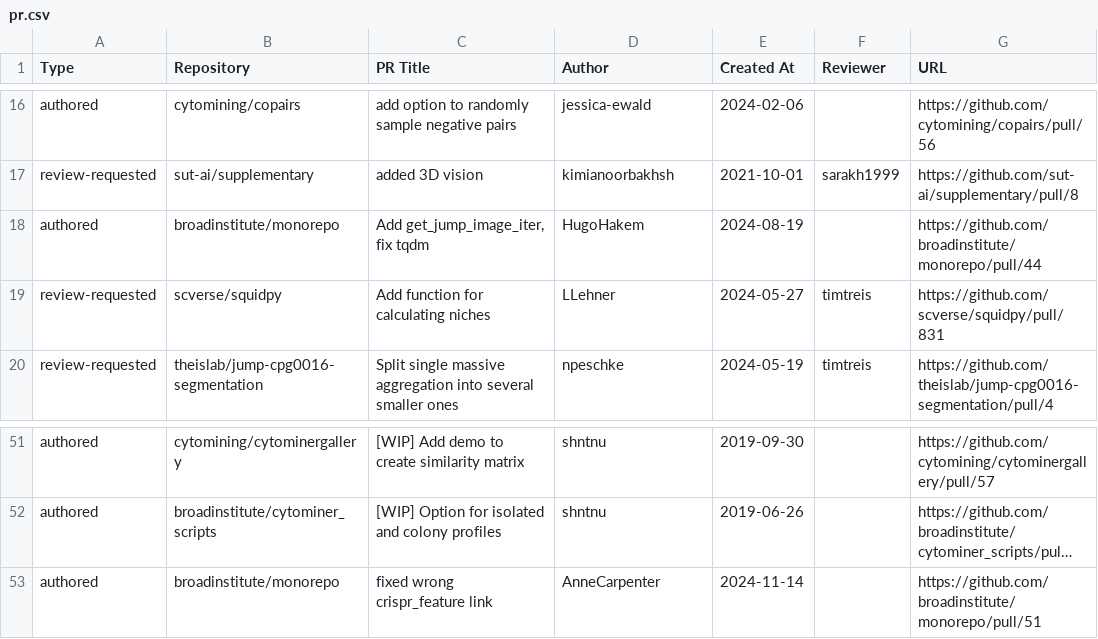
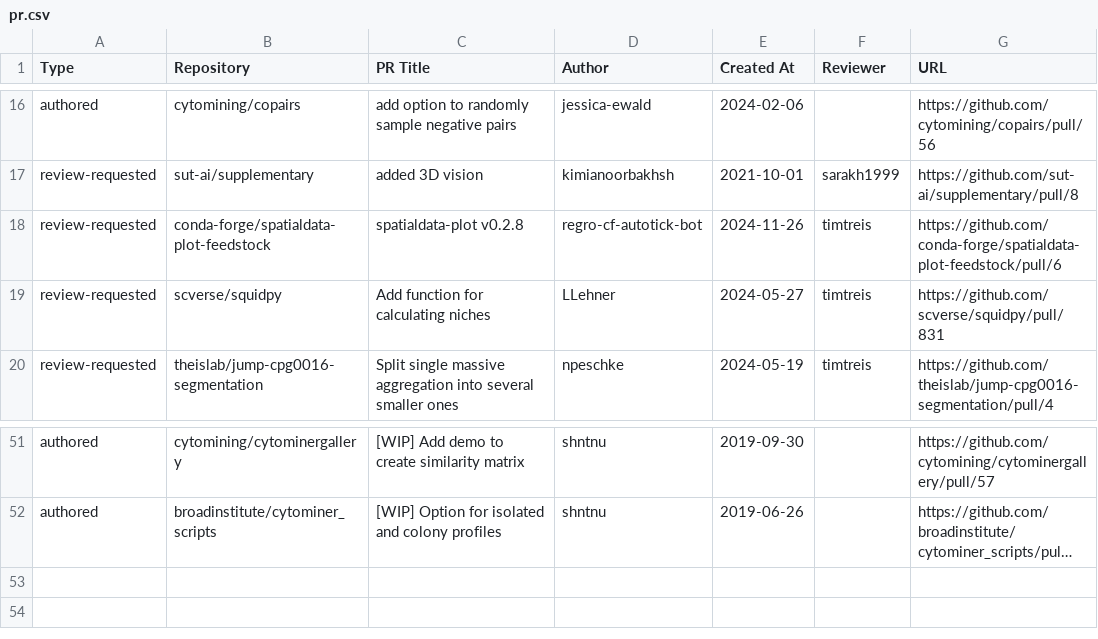
Before and after one commit to broadinstitute/heimdall, a CSV file: pr.csv, drawn as a sheet; only a part is shown, gaps mark what is left out; long unchanged cells end in …; removed rows and columns are numbered as before the commit, all else as after; the diff names each change by its address in the sheet, - before the commit and + after, or states it on an @@ line.

```diff
--- a/pr.csv
+++ b/pr.csv
-row 18: authored | broadinstitute/monorepo | Add get_jump_image_iter, fix tqdm | HugoHakem | 2024-08-19 |  | https://github.com/broadinstitute/monorepo/pull/44
+row 18: review-requested | conda-forge/spatialdata-plot-feedstock | spatialdata-plot v0.2.8 | regro-cf-autotick-bot | 2024-11-26 | timtreis | https://github.com/conda-forge/spatialdata-plot-feedstock/pull/6
-row 53: authored | broadinstitute/monorepo | fixed wrong crispr_feature link | AnneCarpenter | 2024-11-14 |  | https://github.com/broadinstitute/monorepo/pull/51
```
